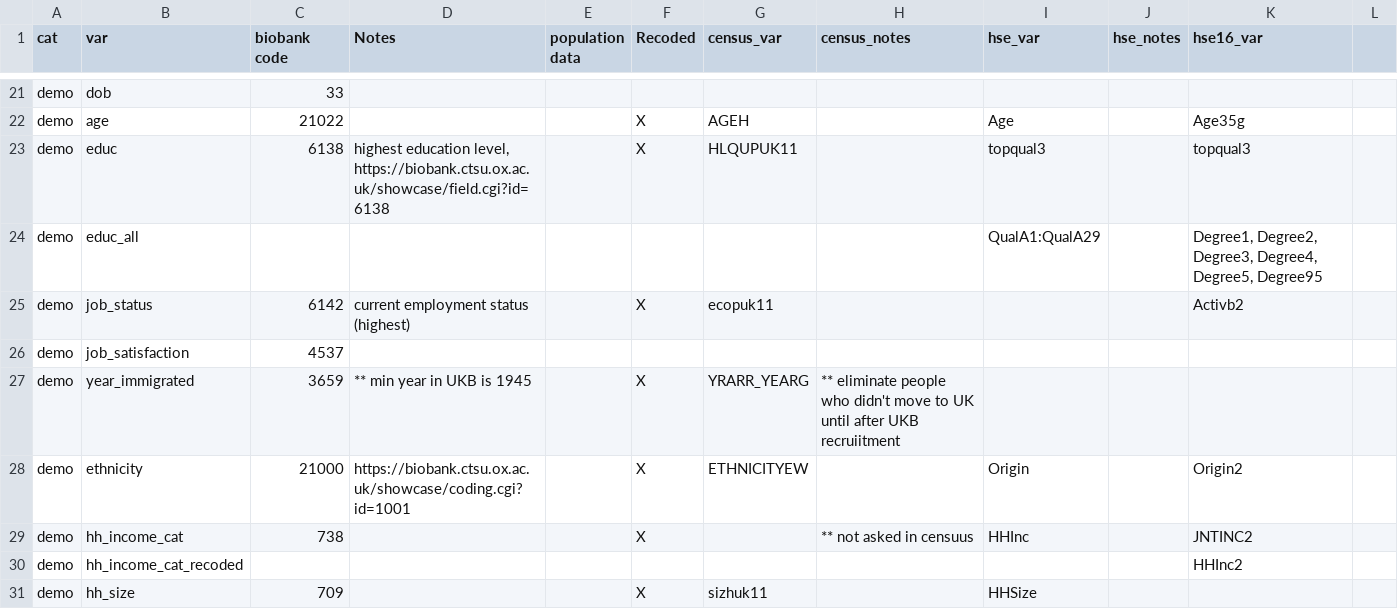
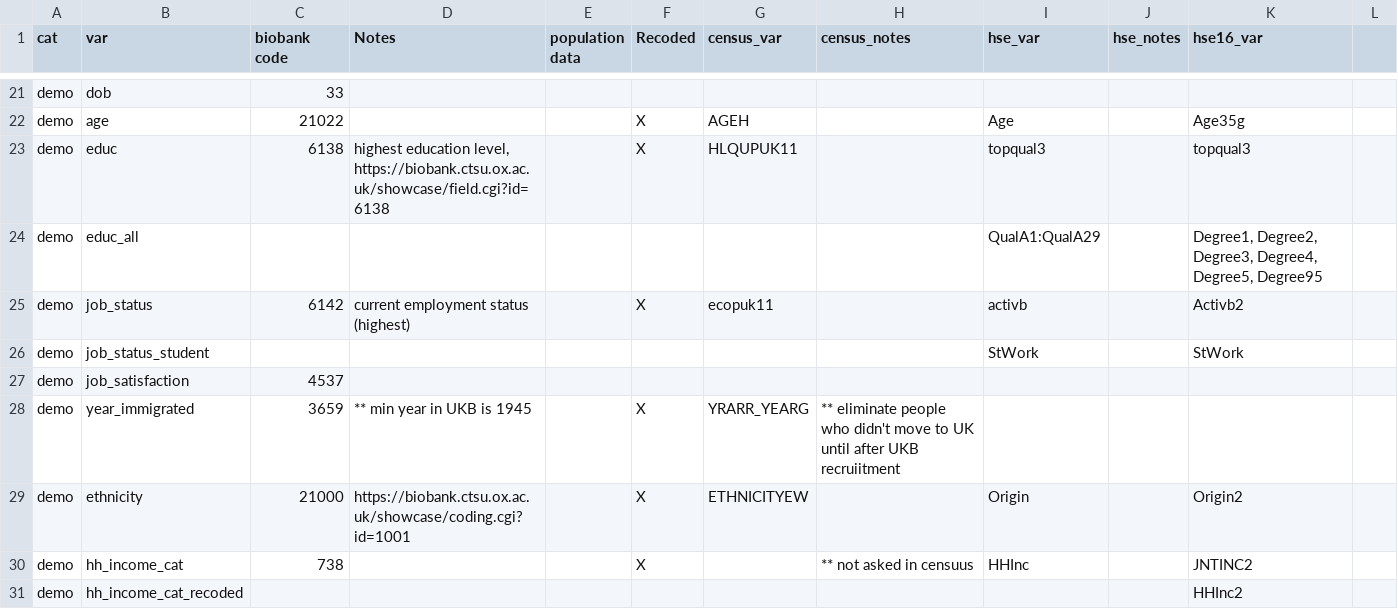
Before and after one commit to vcbradley/ukb-selection-bias, a CSV file: variable_codings.csv, drawn as a sheet; only a part is shown, gaps mark what is left out; the shorter side is filled out with more unchanged rows.

Commit message:
adding variables

```diff
--- a/variable_codings.csv
+++ b/variable_codings.csv
@@ -24,3 +24,4 @@ demo,educ,6138,"highest education level, https://biobank.ctsu.ox.ac.uk/showcase/
 demo,educ_all,,,,,,,QualA1:QualA29,,"Degree1, Degree2, Degree3, Degree4, Degree5, Degree95",
-demo,job_status,6142,current employment status (highest),,X,ecopuk11,,,,Activb2,
+demo,job_status,6142,current employment status (highest),,X,ecopuk11,,activb,,Activb2,
+demo,job_status_student,,,,,,,StWork,,StWork,
 demo,job_satisfaction,4537,,,,,,,,,
```
